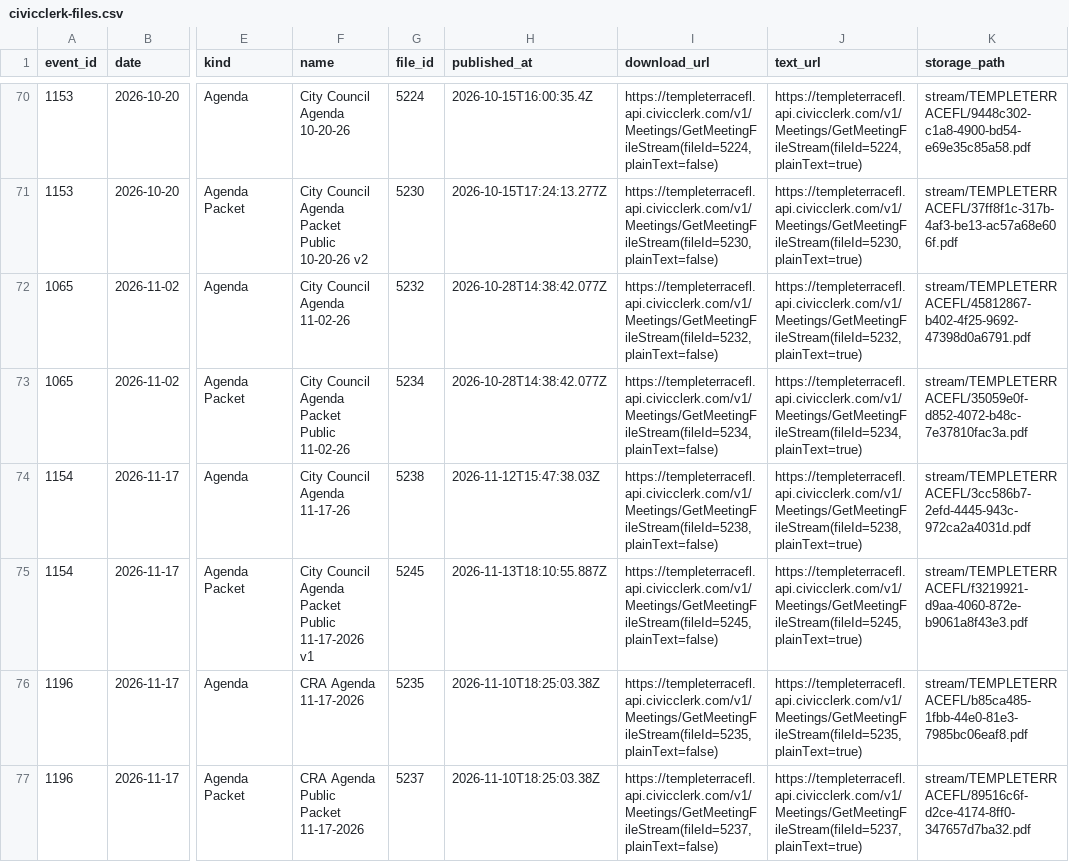
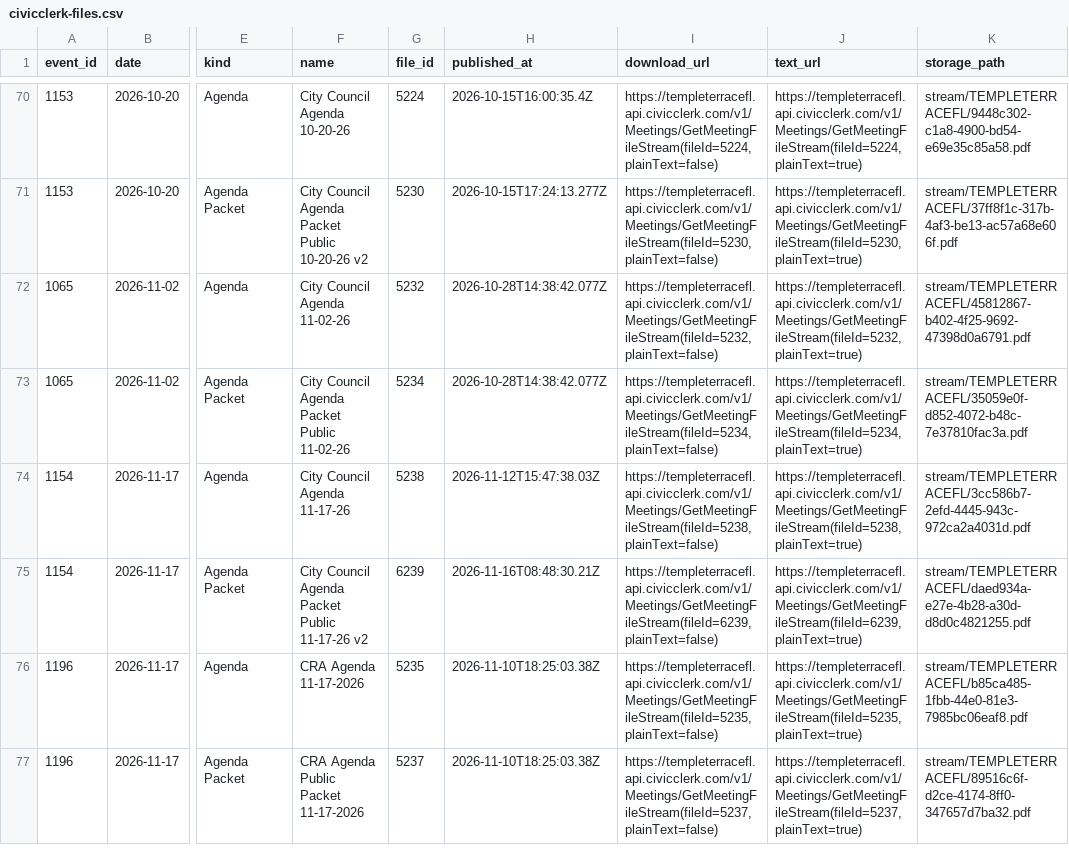
Before and after one commit to bgraham1214/open-civic, a CSV file: data/listings/civicclerk-files.csv, drawn as a sheet; only a part is shown, gaps mark what is left out; the diff names each change by its address in the sheet, - before the commit and + after, or states it on an @@ line.

```diff
--- a/data/listings/civicclerk-files.csv
+++ b/data/listings/civicclerk-files.csv
-F75 (name): …Packet Public 11-17-2026 v1
+F75 (name): …Packet Public 11-17-26 v2
-G75 (file_id): 5245
+G75 (file_id): 6239
-H75 (published_at): 2026-11-13T18:10:55.887Z
+H75 (published_at): 2026-11-16T08:48:30.21Z
-I75 (download_url): https://templeterracefl.api.civicclerk.com/v1/Meetings/GetMeetingFileStream(fileId=5245,plainText=false)
+I75 (download_url): https://templeterracefl.api.civicclerk.com/v1/Meetings/GetMeetingFileStream(fileId=6239,plainText=false)
-J75 (text_url): https://templeterracefl.api.civicclerk.com/v1/Meetings/GetMeetingFileStream(fileId=5245,plainText=true)
+J75 (text_url): https://templeterracefl.api.civicclerk.com/v1/Meetings/GetMeetingFileStream(fileId=6239,plainText=true)
-K75 (storage_path): stream/TEMPLETERRACEFL/f3219921-d9aa-4060-872e-b9061a8f43e3.pdf
+K75 (storage_path): stream/TEMPLETERRACEFL/daed934a-e27e-4b28-a30d-d8d0c4821255.pdf
```
Also changed, not shown: 17 other files.
